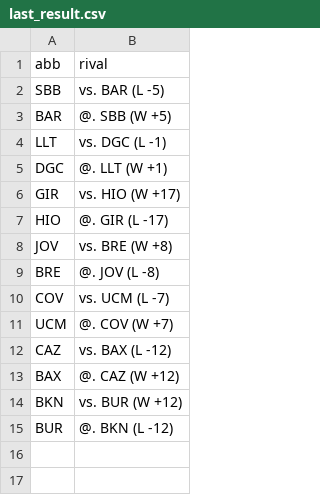
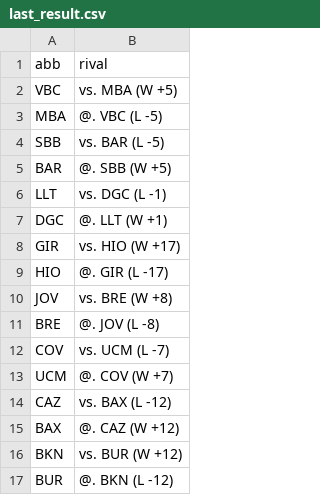
Before and after one commit to IvoVillanueva/pbp-acb-2025-26, a CSV file: data/last_result.csv, drawn as a sheet.

```diff
--- a/data/last_result.csv
+++ b/data/last_result.csv
@@ -1,2 +1,4 @@
 "abb","rival"
+"VBC","vs. MBA (W +5)"
+"MBA","@. VBC (L -5)"
 "SBB","vs. BAR (L -5)"
```
Also changed, not shown: data/marcadores_2025_26.csv, data/racha_2025_26.csv, 2 other files.
